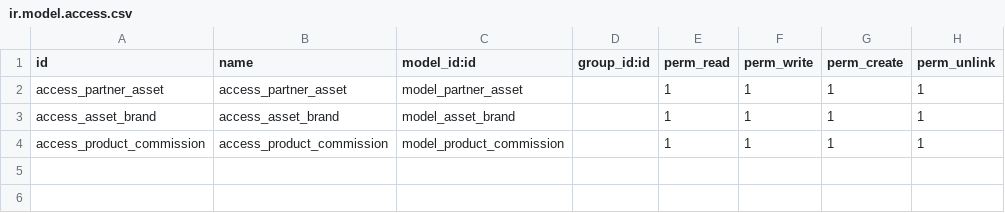
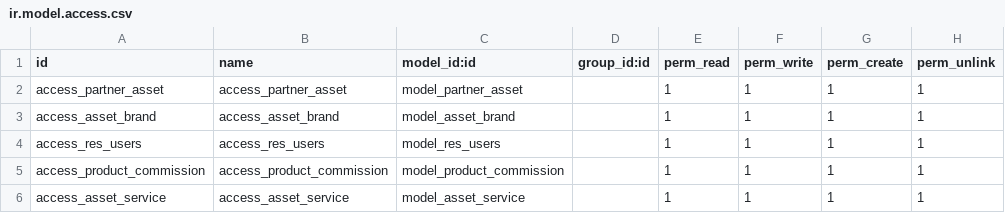
Before and after one commit to rajan-s-eng/ac_service, a CSV file: security/ir.model.access.csv, drawn as a sheet; the diff names each change by its address in the sheet, - before the commit and + after, or states it on an @@ line.

```diff
--- a/security/ir.model.access.csv
+++ b/security/ir.model.access.csv
+row 4: access_res_users | access_res_users | model_res_users |  | 1 | 1 | 1 | 1
+row 6: access_asset_service | access_asset_service | model_asset_service |  | 1 | 1 | 1 | 1
```
Also changed, not shown: 16 other files.
